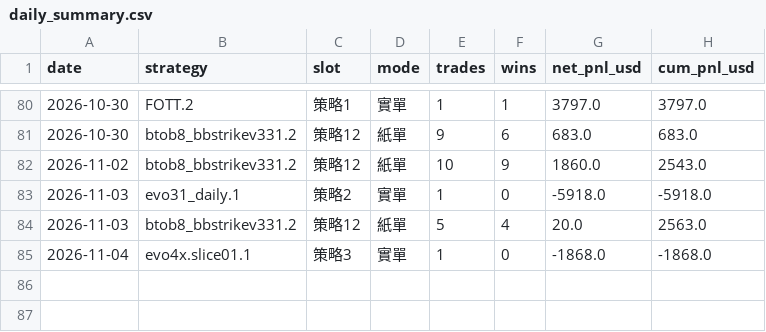
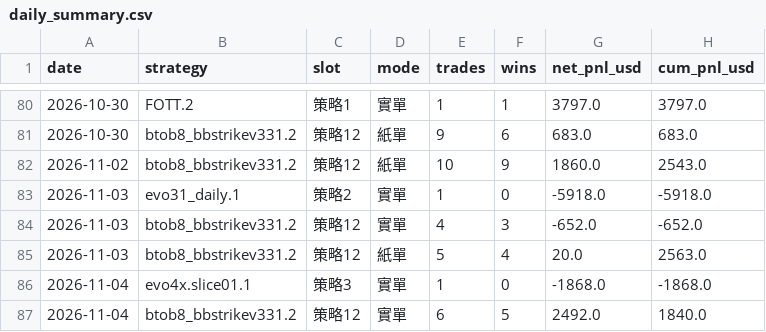
Before and after one commit to charleschen1413-hub/dash-cb3ebf94afa0, a CSV file: daily_summary.csv, drawn as a sheet; only a part is shown, gaps mark what is left out; the diff names each change by its address in the sheet, - before the commit and + after, or states it on an @@ line.

```diff
--- a/daily_summary.csv
+++ b/daily_summary.csv
+row 84: 2026-11-03 | btob8_bbstrikev331.2 | 策略12 | 實單 | 4 | 3 | -652.0 | -652.0
+row 87: 2026-11-04 | btob8_bbstrikev331.2 | 策略12 | 實單 | 6 | 5 | 2492.0 | 1840.0
```
Also changed, not shown: 1 other file.
